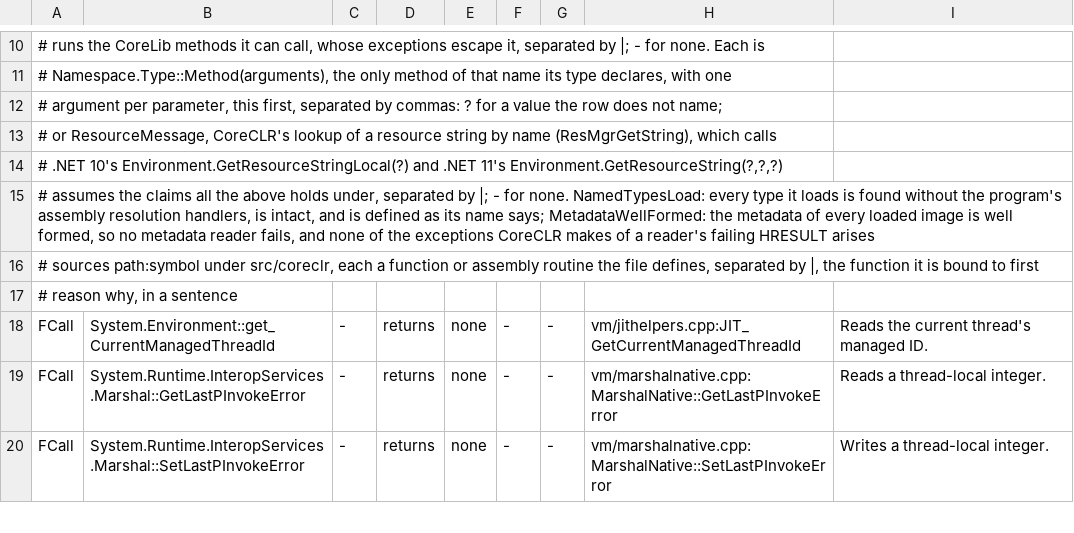
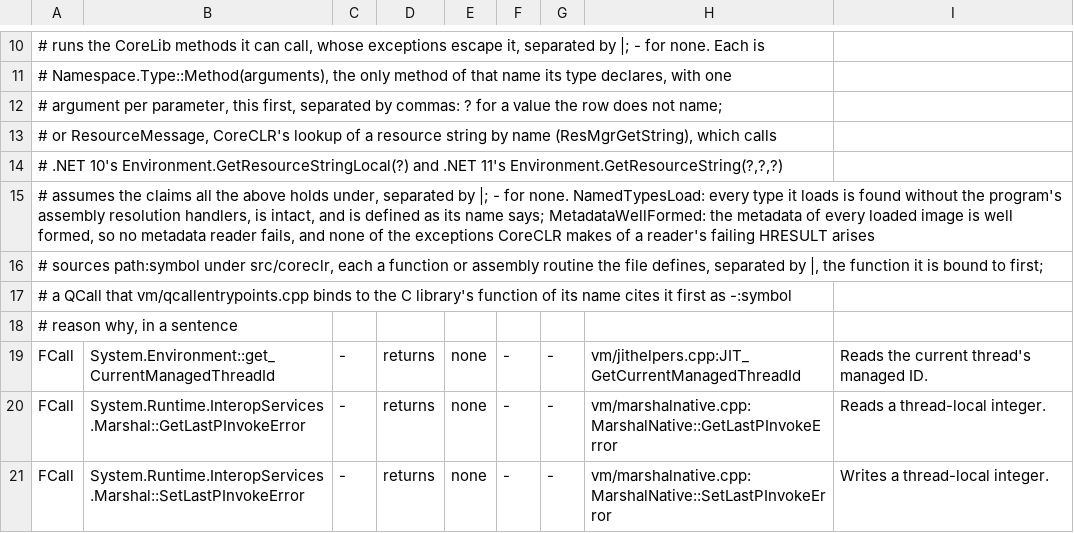
Before and after one commit to Smaug123/WoofWare.PawPrint, a TSV file: WoofWare.PawPrint.Semantics/NativeContractTable.Net10.tsv, drawn as a sheet; only a part is shown, gaps mark what is left out.

```diff
--- a/WoofWare.PawPrint.Semantics/NativeContractTable.Net10.tsv
+++ b/WoofWare.PawPrint.Semantics/NativeContractTable.Net10.tsv
@@ -15,3 +15,4 @@
 #   assumes  the claims all the above holds under, separated by |; - for none. NamedTypesLoad: every type it loads is found without the program's assembly resolution handlers, is intact, and is defined as its name says; MetadataWellFormed: the metadata of every loaded image is well formed, so no metadata reader fails, and none of the exceptions CoreCLR makes of a reader's failing HRESULT arises
-#   sources  path:symbol under src/coreclr, each a function or assembly routine the file defines, separated by |, the function it is bound to first
+#   sources  path:symbol under src/coreclr, each a function or assembly routine the file defines, separated by |, the function it is bound to first;
+#            a QCall that vm/qcallentrypoints.cpp binds to the C library's function of its name cites it first as -:symbol
 #   reason   why, in a sentence
```
Also changed, not shown: WoofWare.PawPrint.Semantics/NativeContractTable.Net11.tsv, 3 other files.
